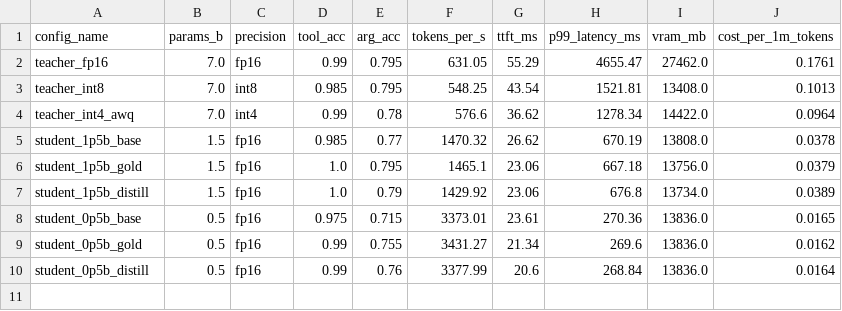
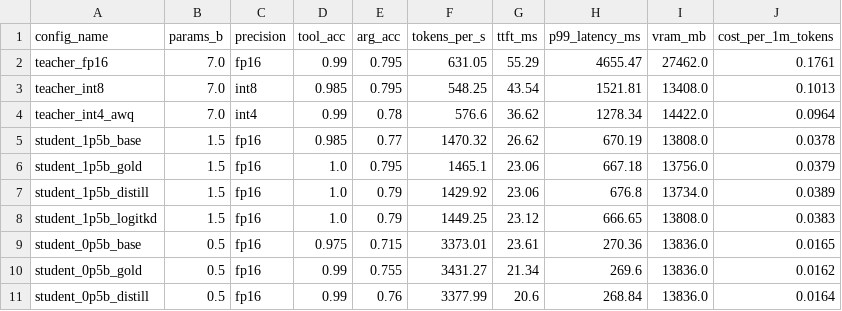
Before and after one commit to tanishq0421/slimserve, a CSV file: results/benchmarks.csv, drawn as a sheet; the diff names each change by its address in the sheet, - before the commit and + after, or states it on an @@ line.

Commit message:
Add 1.5B logit-KD benchmark row

```diff
--- a/results/benchmarks.csv
+++ b/results/benchmarks.csv
+row 8: student_1p5b_logitkd | 1.5 | fp16 | 1.0 | 0.79 | 1449.25 | 23.12 | 666.65 | 13808.0 | 0.0383
```
